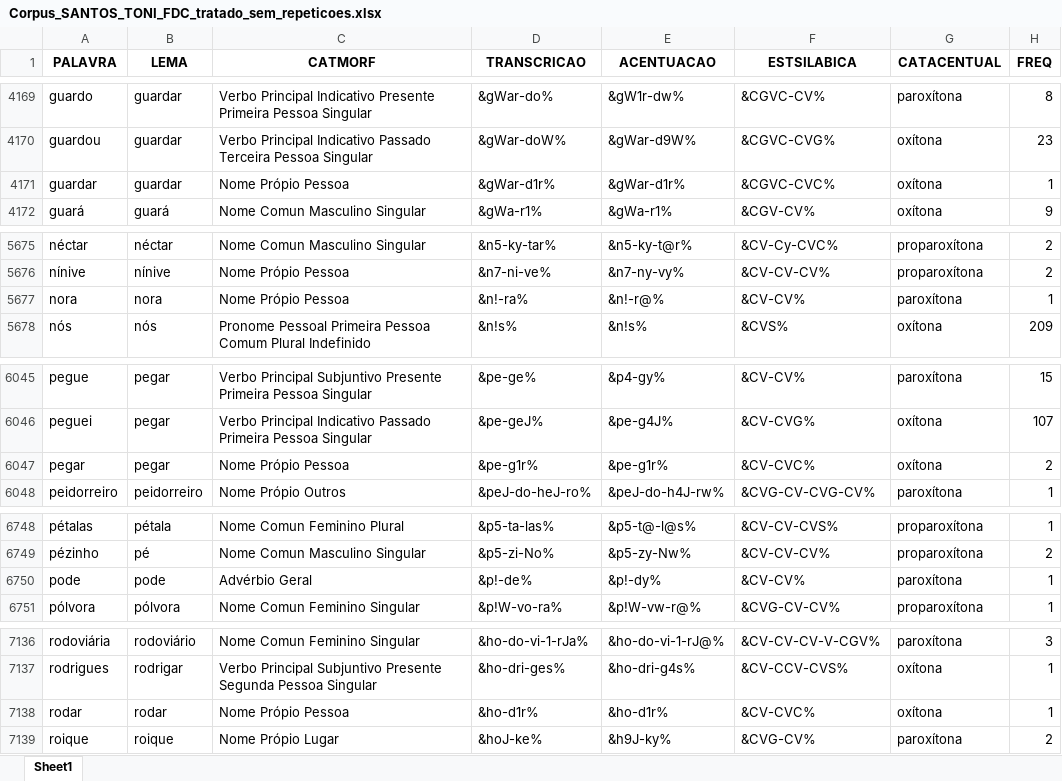
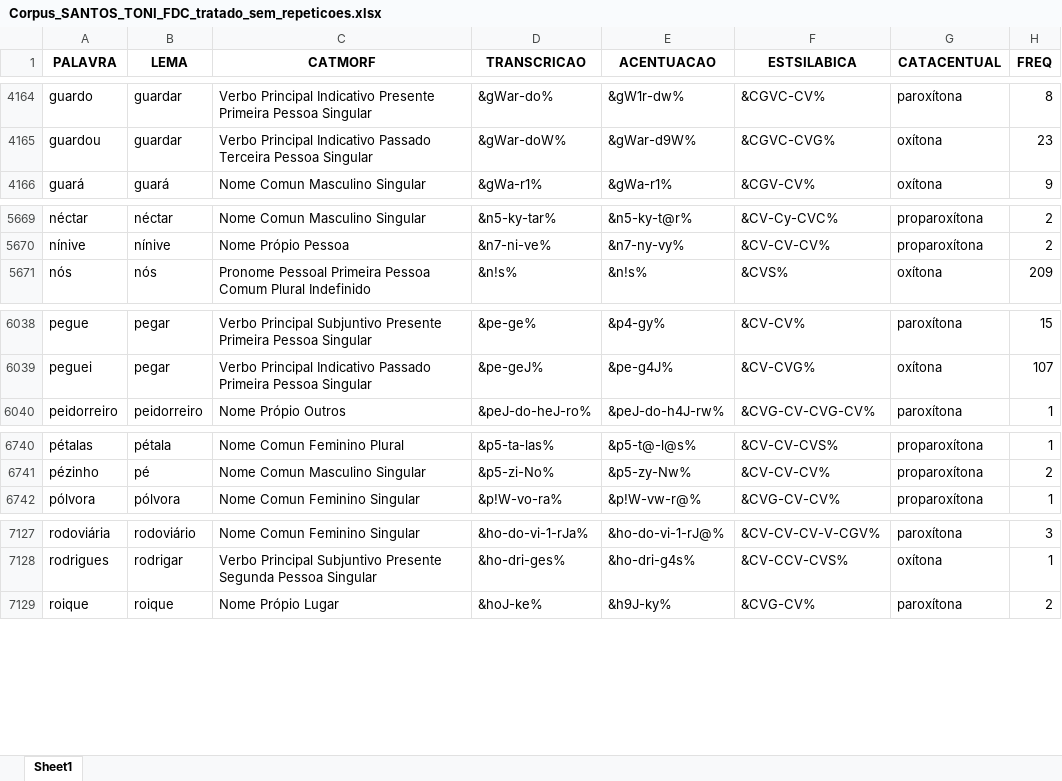
Before and after one commit to FatecFranca/DSM-P5-G01-2026-02, an Excel workbook: Corpus_SANTOS_TONI_FDC_tratado_sem_repeticoes.xlsx, sheet Sheet1, drawn as a sheet; only a part is shown, gaps mark what is left out; values as stored, in another font and other column widths than the file's, no borders; the diff covers the shown part only; the diff names each change by its address in the sheet, - before the commit and + after, or states it on an @@ line.

```diff
--- a/Corpus_SANTOS_TONI_FDC_tratado_sem_repeticoes.xlsx (sheet Sheet1)
+++ b/Corpus_SANTOS_TONI_FDC_tratado_sem_repeticoes.xlsx (sheet Sheet1)
-row 4171: guardar | guardar | Nome Própio Pessoa | &gWar-d1r% | &gWar-d1r% | &CGVC-CVC% | oxítona | 1
-row 5677: nora | nora | Nome Própio Pessoa | &n!-ra% | &n!-r@% | &CV-CV% | paroxítona | 1
-row 6047: pegar | pegar | Nome Própio Pessoa | &pe-g1r% | &pe-g1r% | &CV-CVC% | oxítona | 2
-row 6750: pode | pode | Advérbio Geral | &p!-de% | &p!-dy% | &CV-CV% | paroxítona | 1
-row 7138: rodar | rodar | Nome Própio Pessoa | &ho-d1r% | &ho-d1r% | &CV-CVC% | oxítona | 1
```
Also changed, not shown: 7 removed rows elsewhere in this sheet, 1 other file.
